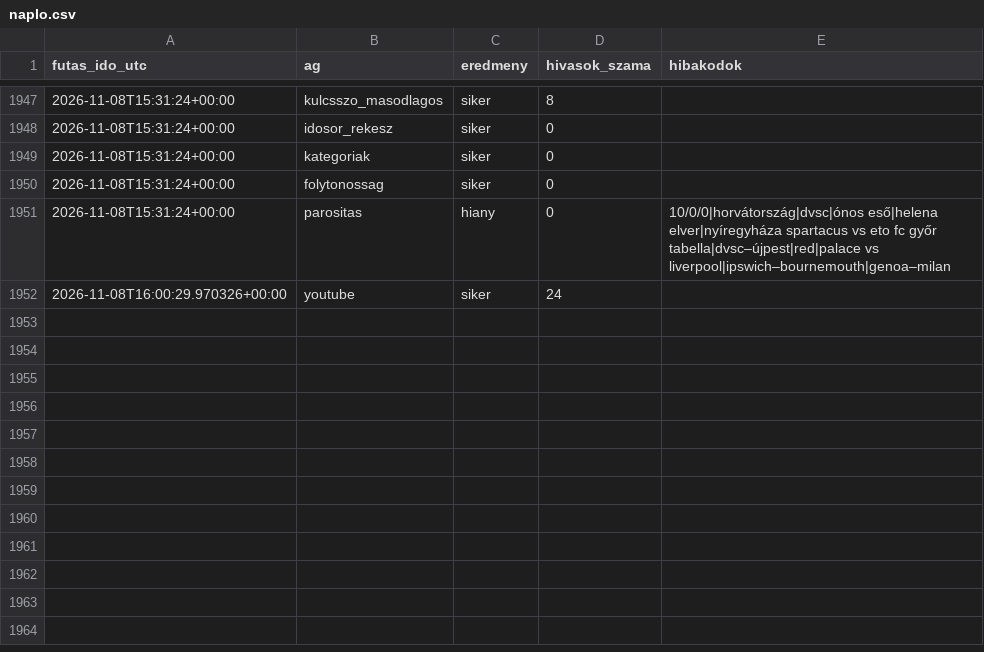
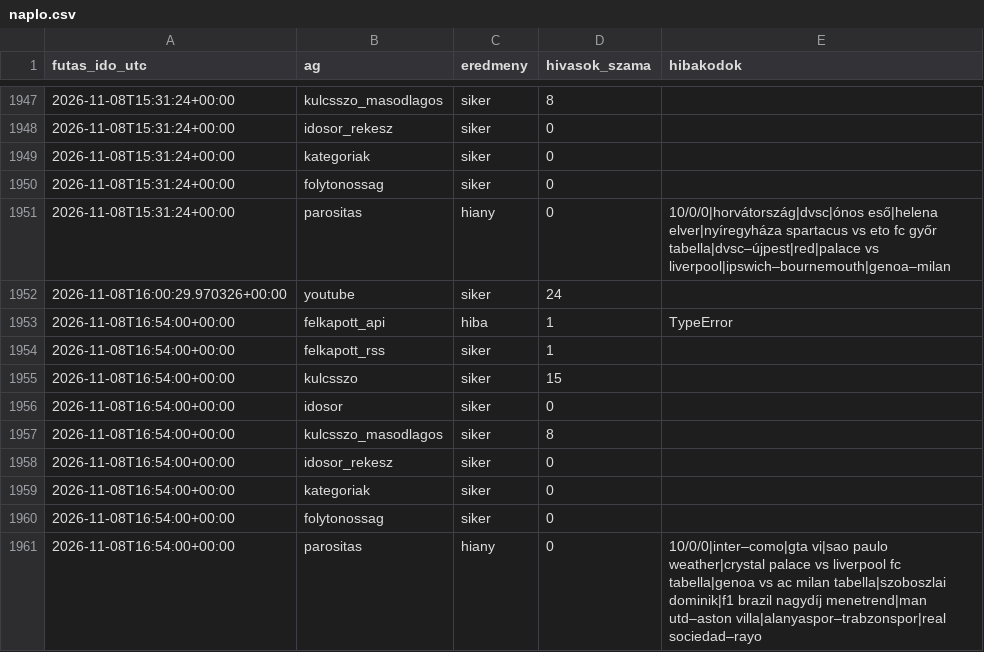
Before and after one commit to Goszmarton/trendfigyelo, a CSV file: adatok/naplo.csv, drawn as a sheet; only a part is shown, gaps mark what is left out; the diff names each change by its address in the sheet, - before the commit and + after, or states it on an @@ line.

```diff
--- a/adatok/naplo.csv
+++ b/adatok/naplo.csv
+row 1953: 2026-11-08T16:54:00+00:00 | felkapott_api | hiba | 1 | TypeError
+row 1954: 2026-11-08T16:54:00+00:00 | felkapott_rss | siker | 1
+row 1955: 2026-11-08T16:54:00+00:00 | kulcsszo | siker | 15
+row 1956: 2026-11-08T16:54:00+00:00 | idosor | siker | 0
+row 1957: 2026-11-08T16:54:00+00:00 | kulcsszo_masodlagos | siker | 8
+row 1958: 2026-11-08T16:54:00+00:00 | idosor_rekesz | siker | 0
+row 1959: 2026-11-08T16:54:00+00:00 | kategoriak | siker | 0
+row 1960: 2026-11-08T16:54:00+00:00 | folytonossag | siker | 0
+row 1961: 2026-11-08T16:54:00+00:00 | parositas | hiany | 0 | 10/0/0|inter–como|gta vi|sao paulo weather|crystal palace vs liverpool fc tabella|genoa vs ac milan tabella|szoboszlai dominik|f1 brazil nagydíj menetrend|man utd–aston villa|alanyaspor–trabzonspor|real sociedad–rayo
```
Also changed, not shown: 4 other files.
